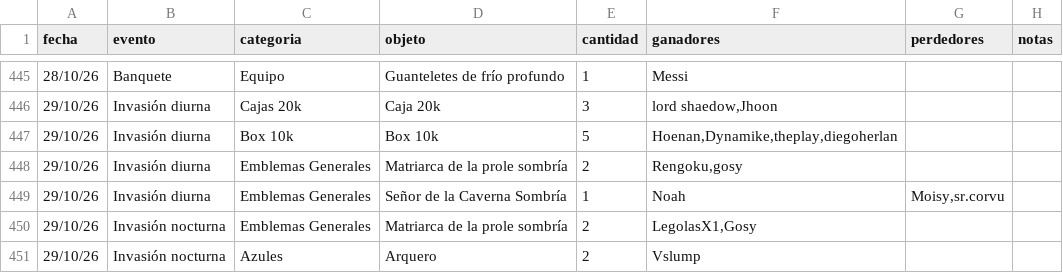
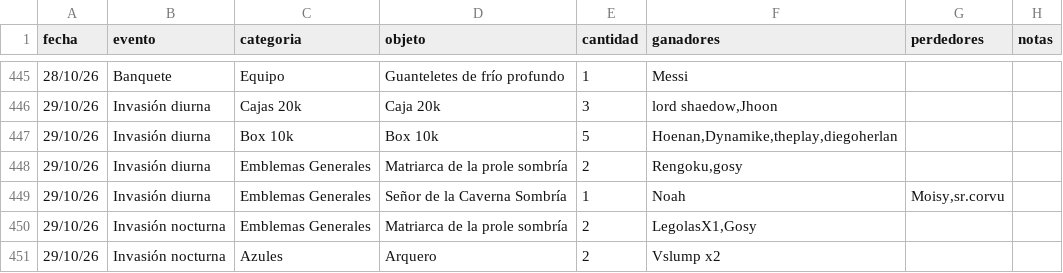
Before and after one commit to apostholz/Bot-Subastas-Prueba-, a CSV file: historial.csv, drawn as a sheet; only a part is shown, gaps mark what is left out.

Commit message:
Sync historial.csv desde bot (2026-10-30 00:10)

```diff
--- a/historial.csv
+++ b/historial.csv
@@ -450,2 +450,2 @@ fecha,evento,categoria,objeto,cantidad,ganadores,perdedores,notas
 29/10/26,Invasión nocturna,Emblemas Generales,"Matriarca de la prole sombría",2,"LegolasX1,Gosy","",""
-29/10/26,Invasión nocturna,Azules,"Arquero",2,"Vslump","",""
+29/10/26,Invasión nocturna,Azules,"Arquero",2,"Vslump x2","",""
```
